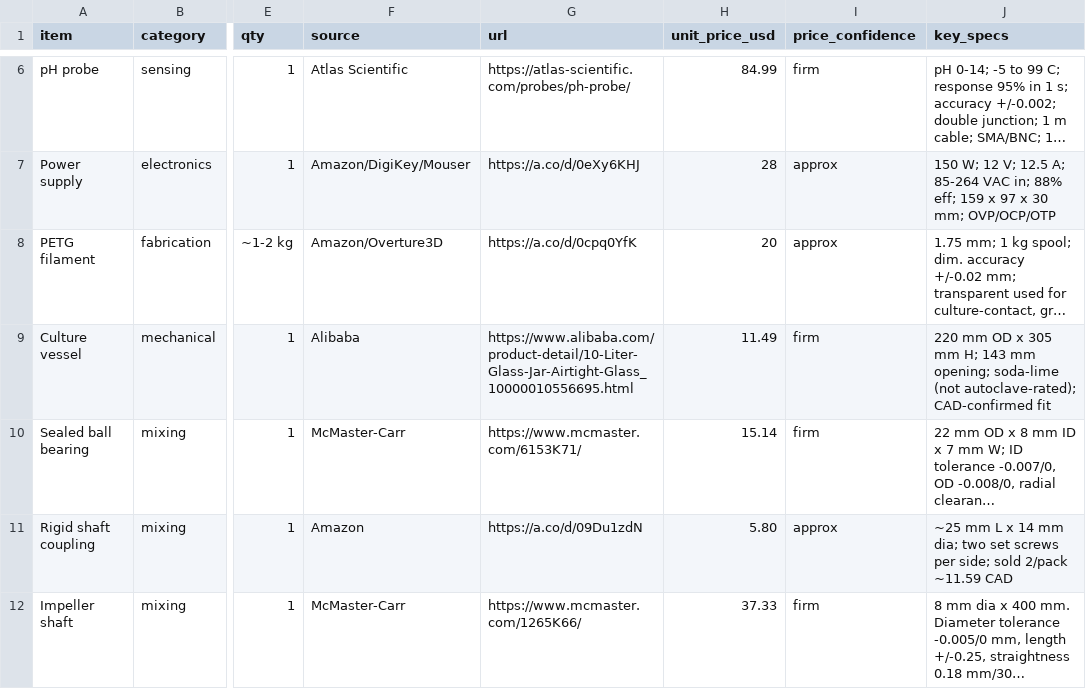
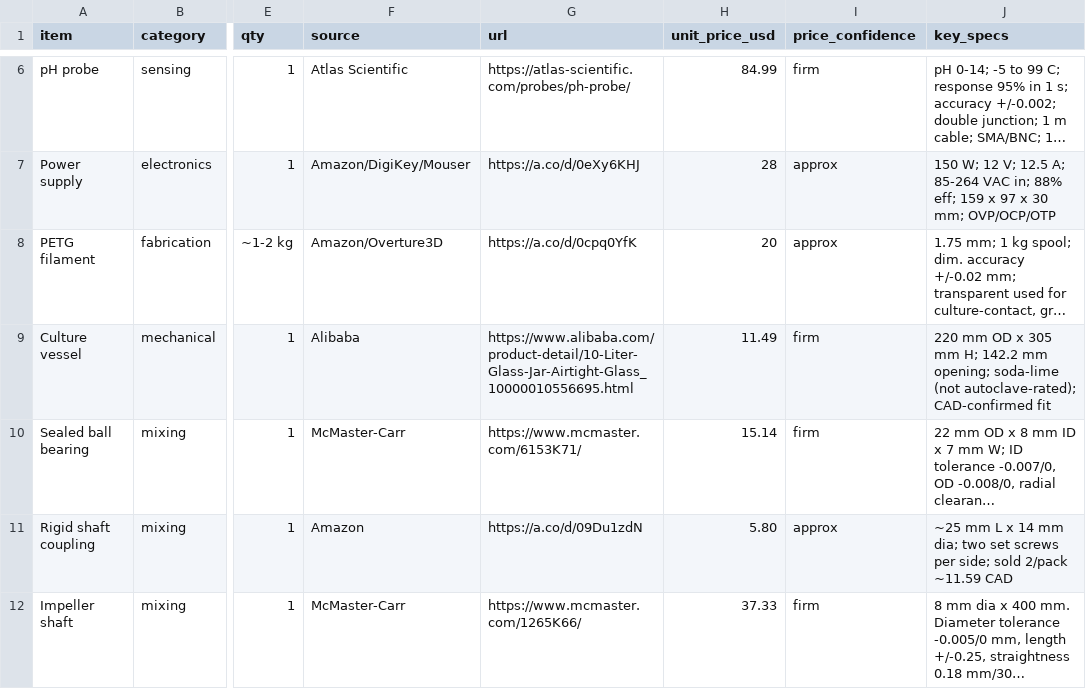
Before and after one commit to uwo-fast/open-source-bioreactor, a CSV file: purchased-parts.csv, drawn as a sheet; only a part is shown, gaps mark what is left out; long unchanged cells end in …; the diff covers the shown part only; the diff names each change by its address in the sheet, - before the commit and + after, or states it on an @@ line.

```diff
--- a/purchased-parts.csv
+++ b/purchased-parts.csv
-J9 (key_specs): …mm H; 143 mm opening;…
+J9 (key_specs): …mm H; 142.2 mm opening;…
```
Also changed, not shown: 1 edited cell elsewhere in this file, 6 other files.
